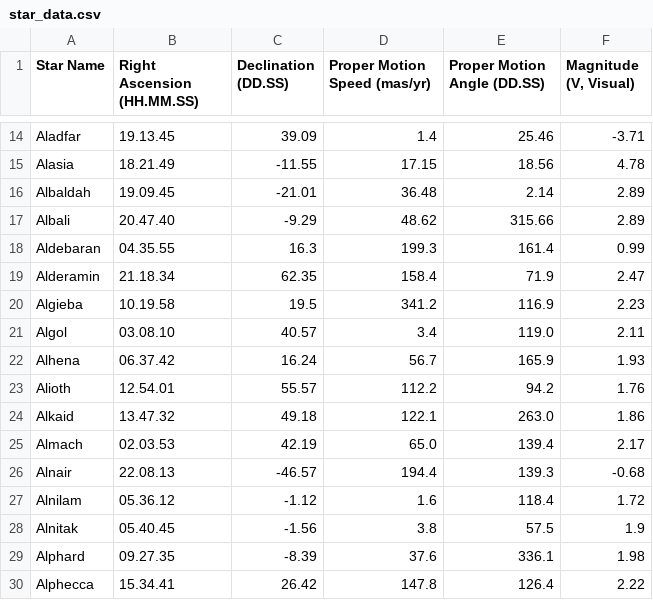
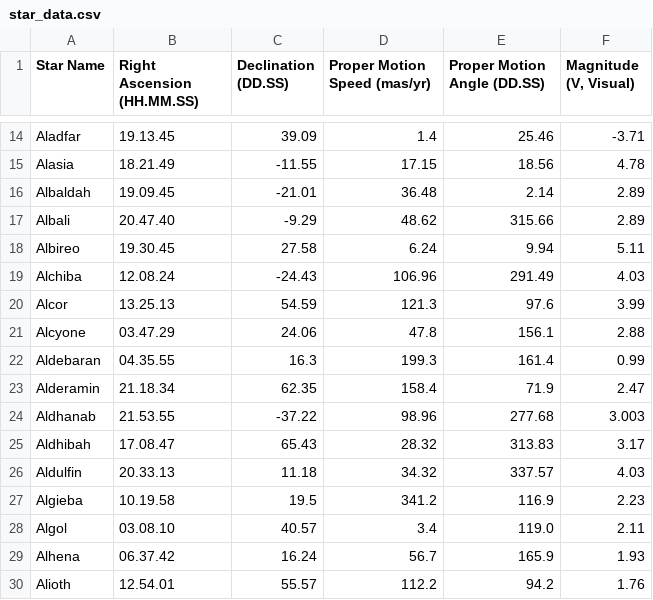
Before and after one commit to cyschneck/Star-Chart-Spherical-Projection, a CSV file: star_chart_spherical_projection/data/star_data.csv, drawn as a sheet; only a part is shown, gaps mark what is left out; the shorter side is filled out with more unchanged rows.

Commit message:
new stars: Albireo, Alchiba, Alcor, Alcyone, Aldhanab, Aldhibah, Aldulfin

```diff
--- a/star_chart_spherical_projection/data/star_data.csv
+++ b/star_chart_spherical_projection/data/star_data.csv
@@ -17,4 +17,11 @@ Albaldah,19.09.45,-21.01,36.48,2.14,2.89
 Albali,20.47.40,-9.29,48.62,315.66,2.89
+Albireo,19.30.45,27.58,6.24,9.94,5.11
+Alchiba,12.08.24,-24.43,106.96,291.49,4.03
+Alcor,13.25.13,54.59,121.3,97.6,3.99
+Alcyone,03.47.29,24.06,47.8,156.1,2.88
 Aldebaran,04.35.55,16.3,199.3,161.4,0.99
 Alderamin,21.18.34,62.35,158.4,71.9,2.47
+Aldhanab,21.53.55,-37.22,98.96,277.68,3.003
+Aldhibah,17.08.47,65.43,28.32,313.83,3.17
+Aldulfin,20.33.13,11.18,34.32,337.57,4.03
 Algieba,10.19.58,19.5,341.2,116.9,2.23
```
Also changed, not shown: 3 other files.
